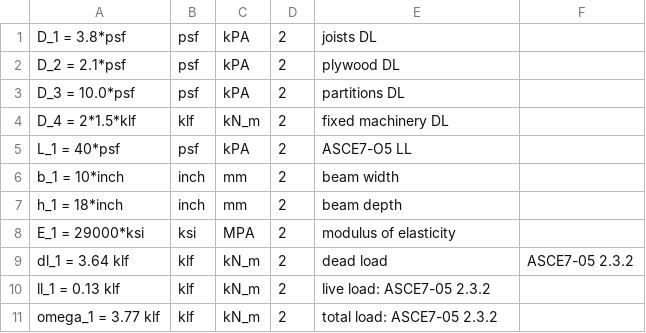
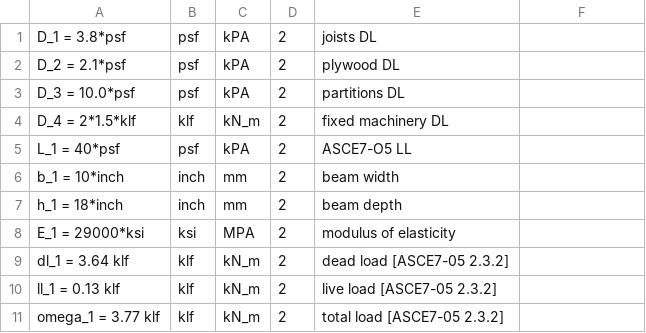
Before and after one commit to rivt-info/rivt-example-01, a CSV file: rivt-report/_stored/v001-3.csv, drawn as a sheet; the diff names each change by its address in the sheet, - before the commit and + after, or states it on an @@ line.

```diff
--- a/rivt-report/_stored/v001-3.csv
+++ b/rivt-report/_stored/v001-3.csv
-E9: dead load
+E9: dead load [ASCE7-05 2.3.2]
-F9: ASCE7-05 2.3.2
+F9: (empty)
-E10: live load: ASCE7-05 2.3.2
+E10: live load [ASCE7-05 2.3.2]
-E11: total load: ASCE7-05 2.3.2
+E11: total load [ASCE7-05 2.3.2]
```
Also changed, not shown: 10 other files.
